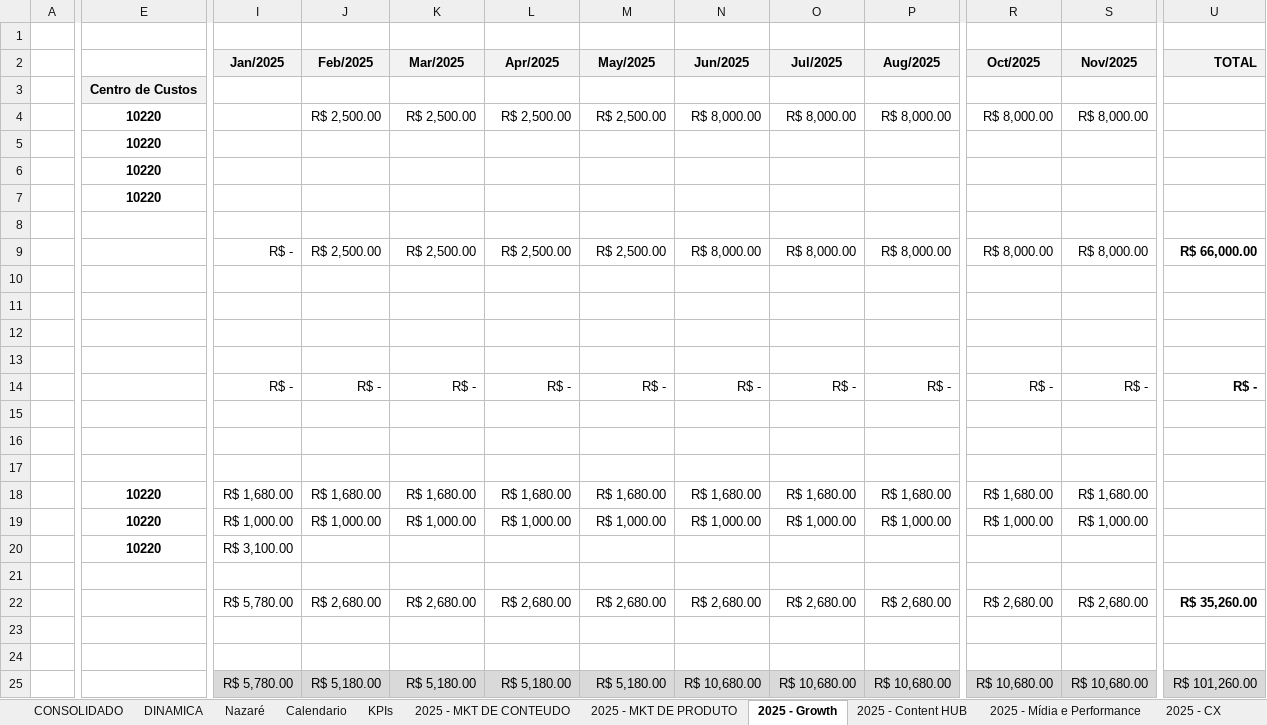
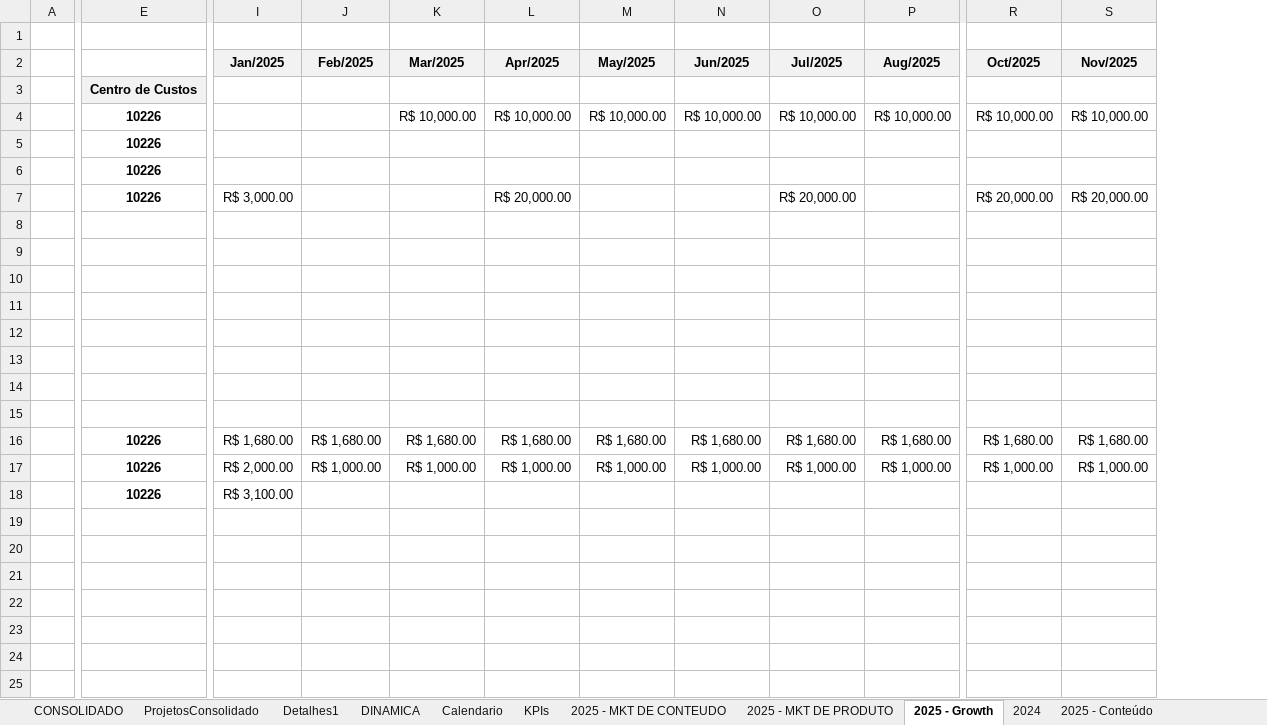
Before and after one commit to Saraivamr12/ForecastDash, an Excel workbook: Orçamento - 2025 - Base (3).xlsx, sheet 2025 - Growth, drawn as a sheet; only a part is shown, gaps mark what is left out; values as stored, in another font and other column widths than the file's, no borders; charts and pictures not drawn; removed rows and columns are numbered as before the commit, all else as after; rows hold the shown columns only; the diff covers the shown part only; the diff names each change by its address in the sheet, - before the commit and + after, or states it on an @@ line.

```diff
--- a/Orçamento - 2025 - Base (3).xlsx (sheet 2025 - Growth)
+++ b/Orçamento - 2025 - Base (3).xlsx (sheet 2025 - Growth)
-sheet tab: 2025 - Content HUB
+sheet tab: 2025 - Conteúdo
+sheet tab: ProjetosConsolidado
+sheet tab: 2024
-column E, rows 3-7: Centro de Custos | 10220 | 10220 | 10220 | 10220; rows 18-20: all 10220
+column E, rows 3-18: Centro de Custos | 10226 | 10226 | 10226 | 10226 |  |  |  |  |  |  |  |  | 10226 | 10226 | 10226
-column U (TOTAL), empty
-J4 (Feb/2025): R$ 2,500.00
+J4 (Feb/2025): (empty)
-K4 (Mar/2025): R$ 2,500.00
+K4 (Mar/2025): R$ 10,000.00
-L4 (Apr/2025): R$ 2,500.00
+L4 (Apr/2025): R$ 10,000.00
-M4 (May/2025): R$ 2,500.00
+M4 (May/2025): R$ 10,000.00
-N4 (Jun/2025): R$ 8,000.00
+N4 (Jun/2025): R$ 10,000.00
-O4 (Jul/2025): R$ 8,000.00
+O4 (Jul/2025): R$ 10,000.00
-P4 (Aug/2025): R$ 8,000.00
+P4 (Aug/2025): R$ 10,000.00
-R4 (Oct/2025): R$ 8,000.00
+R4 (Oct/2025): R$ 10,000.00
-S4 (Nov/2025): R$ 8,000.00
+S4 (Nov/2025): R$ 10,000.00
-I7 (Jan/2025): (empty)
+I7 (Jan/2025): R$ 3,000.00
-L7 (Apr/2025): (empty)
+L7 (Apr/2025): R$ 20,000.00
-O7 (Jul/2025): (empty)
+O7 (Jul/2025): R$ 20,000.00
-R7 (Oct/2025): (empty)
+R7 (Oct/2025): R$ 20,000.00
-S7 (Nov/2025): (empty)
+S7 (Nov/2025): R$ 20,000.00
-row 9:  |  | R$ - | R$ 2,500.00 | R$ 2,500.00 | R$ 2,500.00 | R$ 2,500.00 | R$ 8,000.00 | R$ 8,000.00 | R$ 8,000.00 | R$ 8,000.00 | R$ 8,000.00 | R$ 66,000.00
-row 14:  |  | R$ - | R$ - | R$ - | R$ - | R$ - | R$ - | R$ - | R$ - | R$ - | R$ - | R$ -
-I17 (Jan/2025): R$ 1,000.00
+I17 (Jan/2025): R$ 2,000.00
-row 21: (empty)
-row 22:  |  | R$ 5,780.00 | R$ 2,680.00 | R$ 2,680.00 | R$ 2,680.00 | R$ 2,680.00 | R$ 2,680.00 | R$ 2,680.00 | R$ 2,680.00 | R$ 2,680.00 | R$ 2,680.00 | R$ 35,260.00
-row 23: (empty)
-row 24: (empty)
-row 25:  |  | R$ 5,780.00 | R$ 5,180.00 | R$ 5,180.00 | R$ 5,180.00 | R$ 5,180.00 | R$ 10,680.00 | R$ 10,680.00 | R$ 10,680.00 | R$ 10,680.00 | R$ 10,680.00 | R$ 101,260.00
```
Also changed, not shown: 2 edited cells elsewhere in this sheet, sheet Detalhes1, sheet CONSOLIDADO, sheet DINAMICA, sheet 2025 - MKT DE PRODUTO, sheet 2025 - Mídia e Performance, sheet 2025 - MKT DE CONTEUDO, 3 more sheets, other sheet tabs, formulas that keep their value, charts or pictures, 1 other file.
